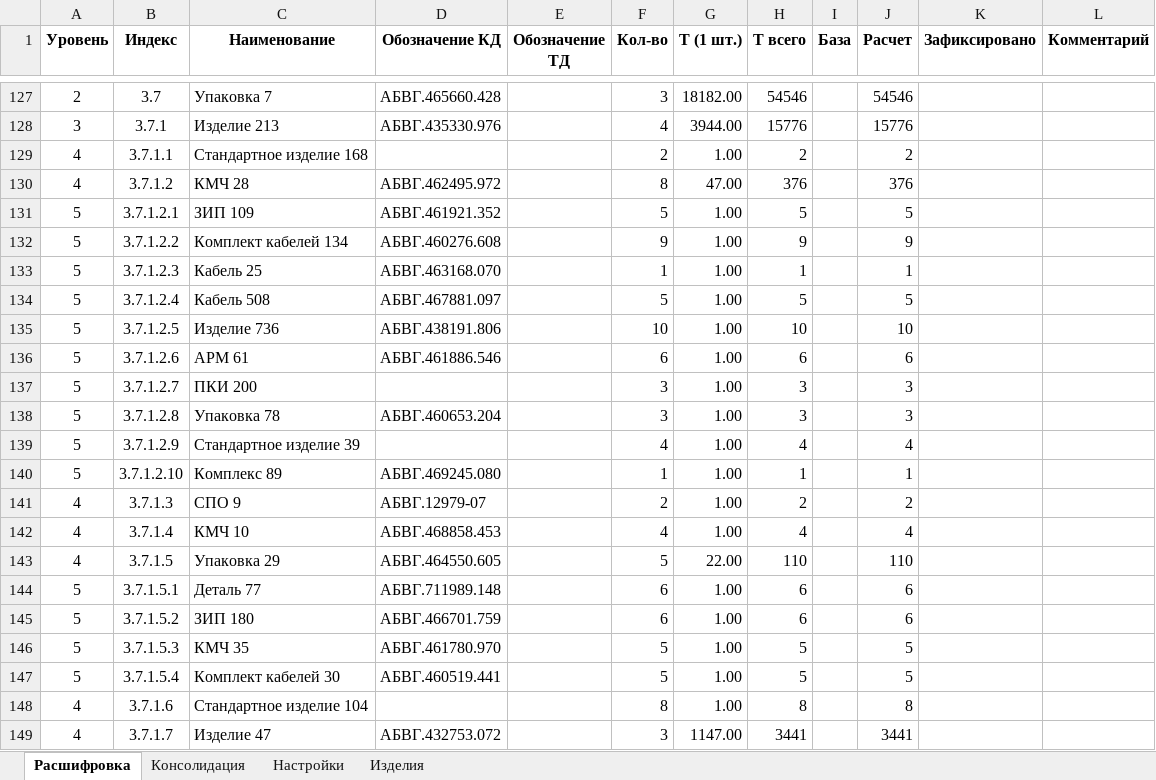
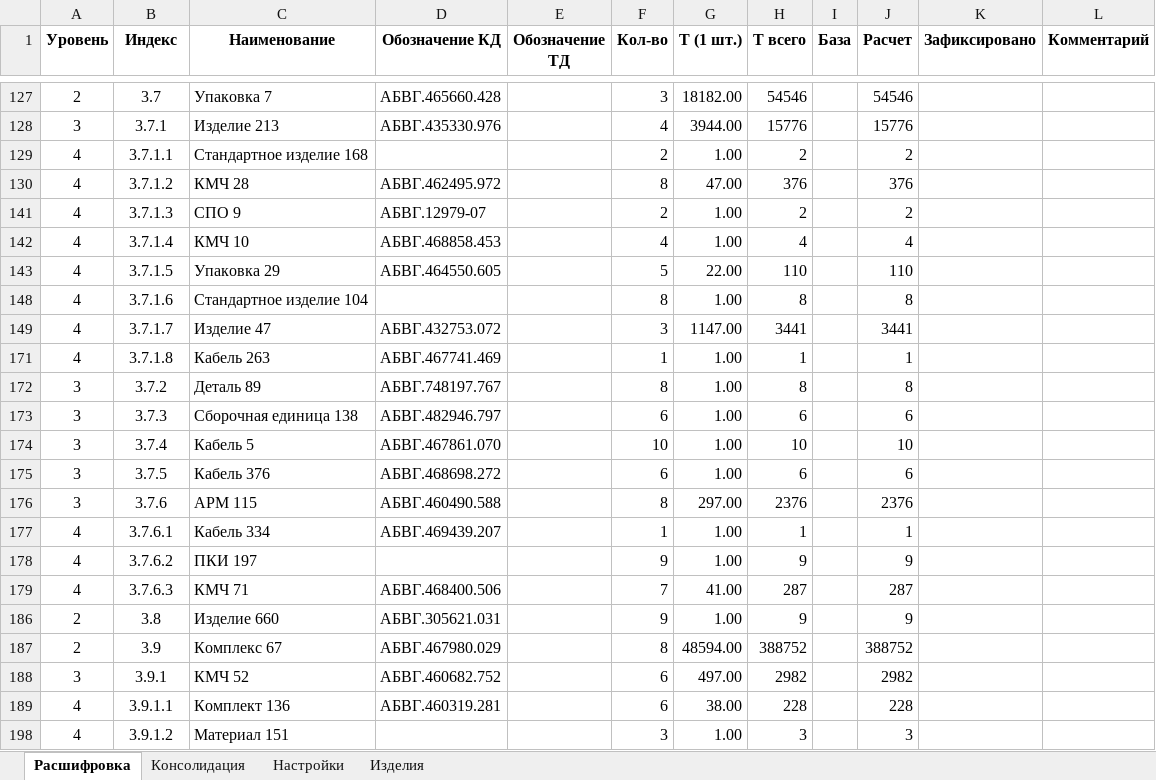
Before and after one commit to BorisLebedev/NTD, an Excel workbook: Данные о трудоемкости/Комплекс 198_2023.04.03_Сидоров.xlsm, sheet Расшифровка, drawn as a sheet; only a part is shown, gaps mark what is left out; the shorter side is filled out with more unchanged rows; values as stored, in another font and other column widths than the file's, no borders; charts and pictures not drawn; the diff covers the shown part only; the diff names each change by its address in the sheet, - before the commit and + after, or states it on an @@ line.

```diff
--- a/Данные о трудоемкости/Комплекс 198_2023.04.03_Сидоров.xlsm (sheet Расшифровка)
+++ b/Данные о трудоемкости/Комплекс 198_2023.04.03_Сидоров.xlsm (sheet Расшифровка)
@@ row 131 hidden: 5 | 3.7.1.2.1 | ЗИП 109 | АБВГ.461921.352 |  | 5 | 1.00 | 5 |  | 5 @@
@@ row 132 hidden: 5 | 3.7.1.2.2 | Комплект кабелей 134 | АБВГ.460276.608 |  | 9 | 1.00 | 9 |  | 9 @@
@@ row 133 hidden: 5 | 3.7.1.2.3 | Кабель 25 | АБВГ.463168.070 |  | 1 | 1.00 | 1 |  | 1 @@
@@ row 134 hidden: 5 | 3.7.1.2.4 | Кабель 508 | АБВГ.467881.097 |  | 5 | 1.00 | 5 |  | 5 @@
@@ row 135 hidden: 5 | 3.7.1.2.5 | Изделие 736 | АБВГ.438191.806 |  | 10 | 1.00 | 10 |  | 10 @@
@@ row 136 hidden: 5 | 3.7.1.2.6 | АРМ 61 | АБВГ.461886.546 |  | 6 | 1.00 | 6 |  | 6 @@
@@ row 137 hidden: 5 | 3.7.1.2.7 | ПКИ 200 |  |  | 3 | 1.00 | 3 |  | 3 @@
@@ row 138 hidden: 5 | 3.7.1.2.8 | Упаковка 78 | АБВГ.460653.204 |  | 3 | 1.00 | 3 |  | 3 @@
@@ row 139 hidden: 5 | 3.7.1.2.9 | Стандартное изделие 39 |  |  | 4 | 1.00 | 4 |  | 4 @@
@@ row 140 hidden: 5 | 3.7.1.2.10 | Комплекс 89 | АБВГ.469245.080 |  | 1 | 1.00 | 1 |  | 1 @@
@@ row 144 hidden: 5 | 3.7.1.5.1 | Деталь 77 | АБВГ.711989.148 |  | 6 | 1.00 | 6 |  | 6 @@
@@ row 145 hidden: 5 | 3.7.1.5.2 | ЗИП 180 | АБВГ.466701.759 |  | 6 | 1.00 | 6 |  | 6 @@
@@ row 146 hidden: 5 | 3.7.1.5.3 | КМЧ 35 | АБВГ.461780.970 |  | 5 | 1.00 | 5 |  | 5 @@
@@ row 147 hidden: 5 | 3.7.1.5.4 | Комплект кабелей 30 | АБВГ.460519.441 |  | 5 | 1.00 | 5 |  | 5 @@
```
Also changed, not shown: 172 hidden or unhidden rows elsewhere in this sheet, Данные о трудоемкости/Комплекс 197_2023.03.02_Петров.xlsm, Данные о трудоемкости/Комплекс 39_2023.02.01_Иванов.xlsm.
